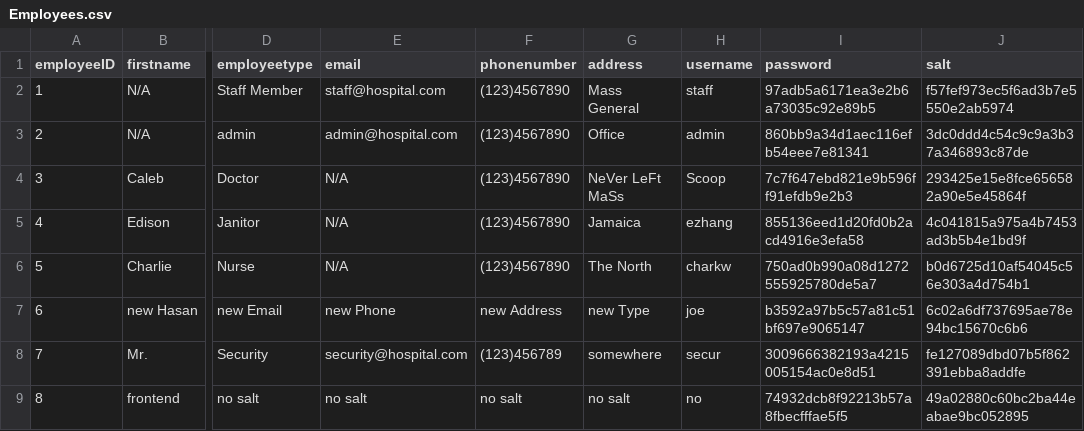
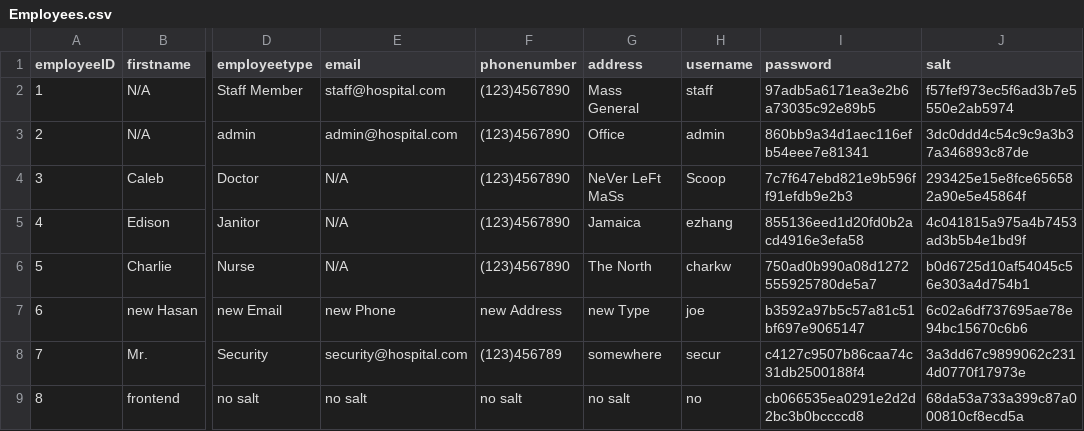
Before and after one commit to cscopetski/CS3733-D-Term-Team-W-Application, a CSV file: wApplication/Employees.csv, drawn as a sheet; only a part is shown, gaps mark what is left out; the diff names each change by its address in the sheet, - before the commit and + after, or states it on an @@ line.

```diff
--- a/wApplication/Employees.csv
+++ b/wApplication/Employees.csv
-I8 (password): 3009666382193a4215005154ac0e8d51
+I8 (password): c4127c9507b86caa74c31db2500188f4
-J8 (salt): fe127089dbd07b5f862391ebba8addfe
+J8 (salt): 3a3dd67c9899062c2314d0770f17973e
-I9 (password): 74932dcb8f92213b57a8fbecfffae5f5
+I9 (password): cb066535ea0291e2d2d2bc3b0bccccd8
-J9 (salt): 49a02880c60bc2ba44eabae9bc052895
+J9 (salt): 68da53a733a399c87a000810cf8ecd5a
```
Also changed, not shown: 3 other files.
